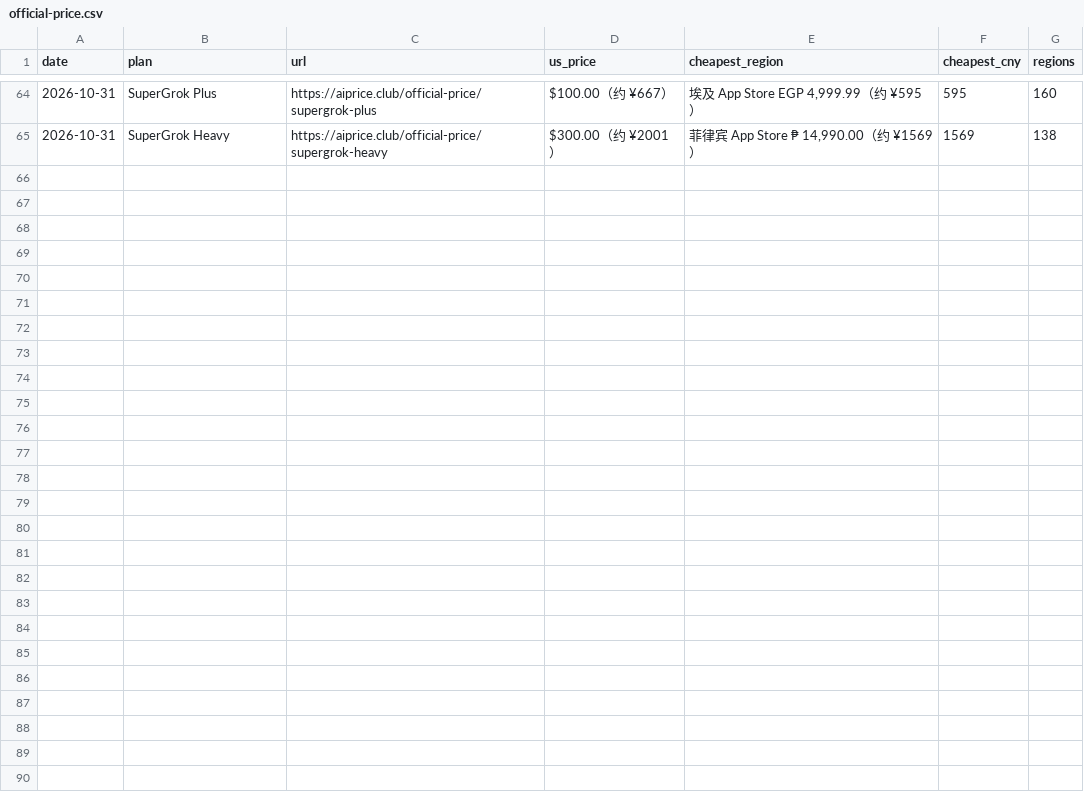
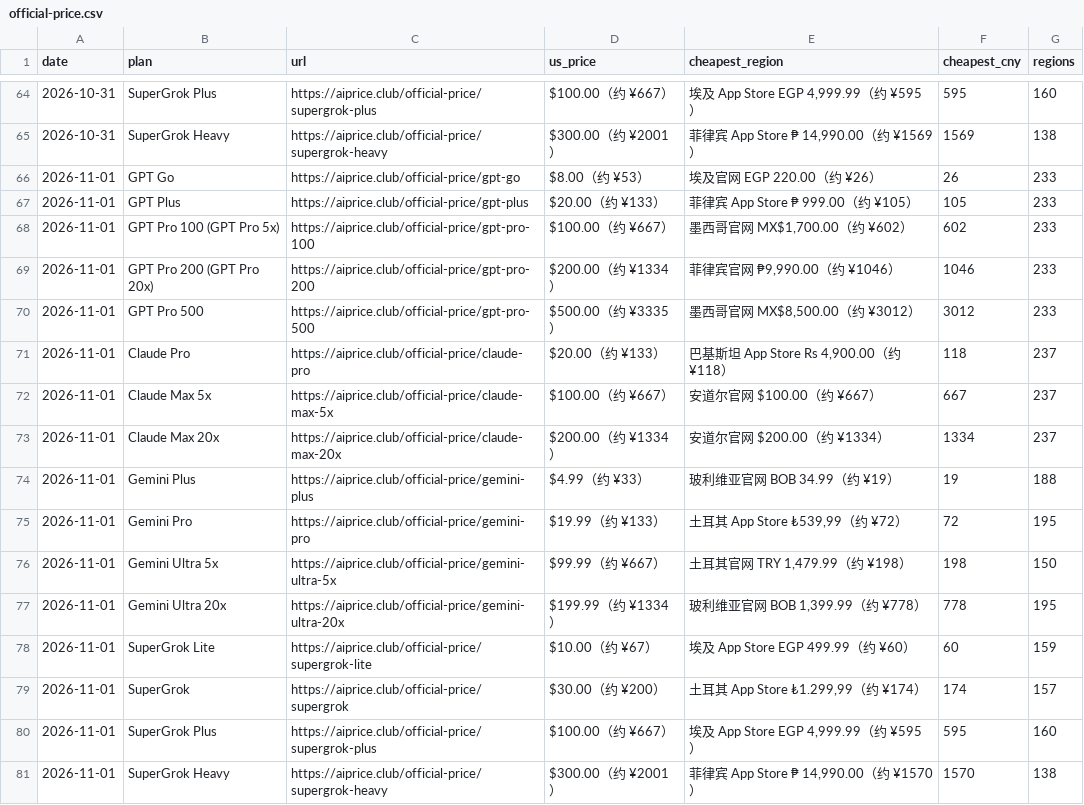
Before and after one commit to AIprice-club/aiprice, a CSV file: data/history/official-price.csv, drawn as a sheet; only a part is shown, gaps mark what is left out.

```diff
--- a/data/history/official-price.csv
+++ b/data/history/official-price.csv
@@ -65 +65,17 @@ date,plan,url,us_price,cheapest_region,cheapest_cny,regions
 2026-10-31,SuperGrok Heavy,https://aiprice.club/official-price/supergrok-heavy,$300.00（约 ¥2001）,"菲律宾 App Store ₱ 14,990.00（约 ¥1569）",1569,138
+2026-11-01,GPT Go,https://aiprice.club/official-price/gpt-go,$8.00（约 ¥53）,埃及官网 EGP 220.00（约 ¥26）,26,233
+2026-11-01,GPT Plus,https://aiprice.club/official-price/gpt-plus,$20.00（约 ¥133）,菲律宾 App Store ₱ 999.00（约 ¥105）,105,233
+2026-11-01,GPT Pro 100 (GPT Pro 5x),https://aiprice.club/official-price/gpt-pro-100,$100.00（约 ¥667）,"墨西哥官网 MX$1,700.00（约 ¥602）",602,233
+2026-11-01,GPT Pro 200 (GPT Pro 20x),https://aiprice.club/official-price/gpt-pro-200,$200.00（约 ¥1334）,"菲律宾官网 ₱9,990.00（约 ¥1046）",1046,233
+2026-11-01,GPT Pro 500,https://aiprice.club/official-price/gpt-pro-500,$500.00（约 ¥3335）,"墨西哥官网 MX$8,500.00（约 ¥3012）",3012,233
+2026-11-01,Claude Pro,https://aiprice.club/official-price/claude-pro,$20.00（约 ¥133）,"巴基斯坦 App Store Rs 4,900.00（约 ¥118）",118,237
+2026-11-01,Claude Max 5x,https://aiprice.club/official-price/claude-max-5x,$100.00（约 ¥667）,安道尔官网 $100.00（约 ¥667）,667,237
+2026-11-01,Claude Max 20x,https://aiprice.club/official-price/claude-max-20x,$200.00（约 ¥1334）,安道尔官网 $200.00（约 ¥1334）,1334,237
+2026-11-01,Gemini Plus,https://aiprice.club/official-price/gemini-plus,$4.99（约 ¥33）,玻利维亚官网 BOB 34.99（约 ¥19）,19,188
+2026-11-01,Gemini Pro,https://aiprice.club/official-price/gemini-pro,$19.99（约 ¥133）,"土耳其 App Store ₺539,99（约 ¥72）",72,195
+2026-11-01,Gemini Ultra 5x,https://aiprice.club/official-price/gemini-ultra-5x,$99.99（约 ¥667）,"土耳其官网 TRY 1,479.99（约 ¥198）",198,150
+2026-11-01,Gemini Ultra 20x,https://aiprice.club/official-price/gemini-ultra-20x,$199.99（约 ¥1334）,"玻利维亚官网 BOB 1,399.99（约 ¥778）",778,195
+2026-11-01,SuperGrok Lite,https://aiprice.club/official-price/supergrok-lite,$10.00（约 ¥67）,埃及 App Store EGP 499.99（约 ¥60）,60,159
+2026-11-01,SuperGrok,https://aiprice.club/official-price/supergrok,$30.00（约 ¥200）,"土耳其 App Store ₺1.299,99（约 ¥174）",174,157
+2026-11-01,SuperGrok Plus,https://aiprice.club/official-price/supergrok-plus,$100.00（约 ¥667）,"埃及 App Store EGP 4,999.99（约 ¥595）",595,160
+2026-11-01,SuperGrok Heavy,https://aiprice.club/official-price/supergrok-heavy,$300.00（约 ¥2001）,"菲律宾 App Store ₱ 14,990.00（约 ¥1570）",1570,138
```
Also changed, not shown: data/history/kawang-lowest.csv, data/kawang-lowest.csv, 2 other files.
